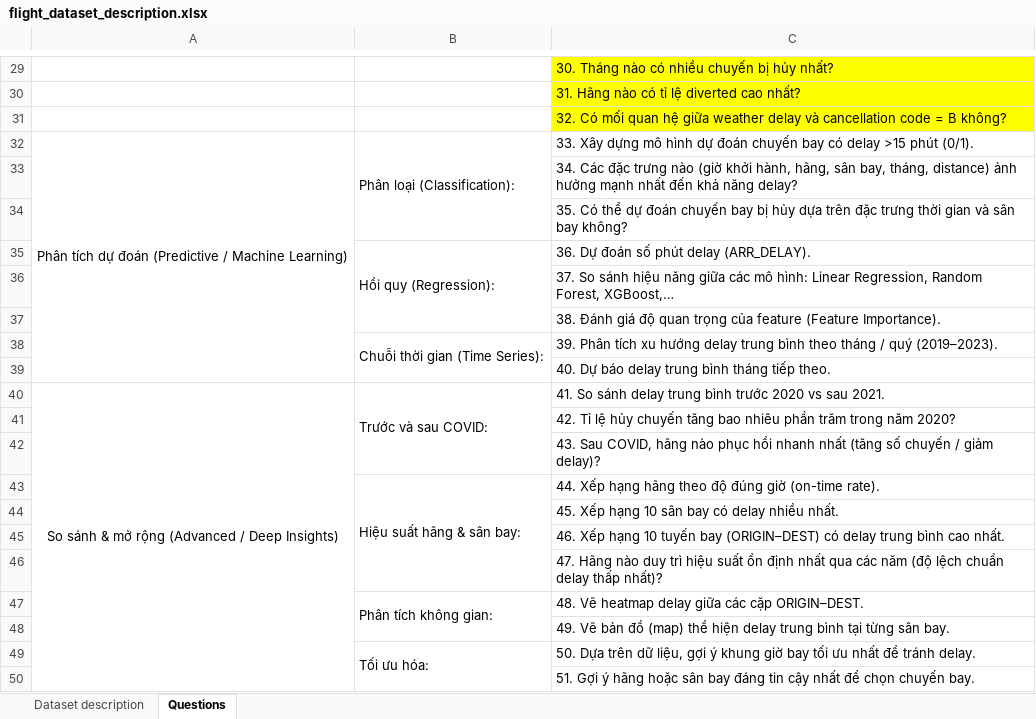
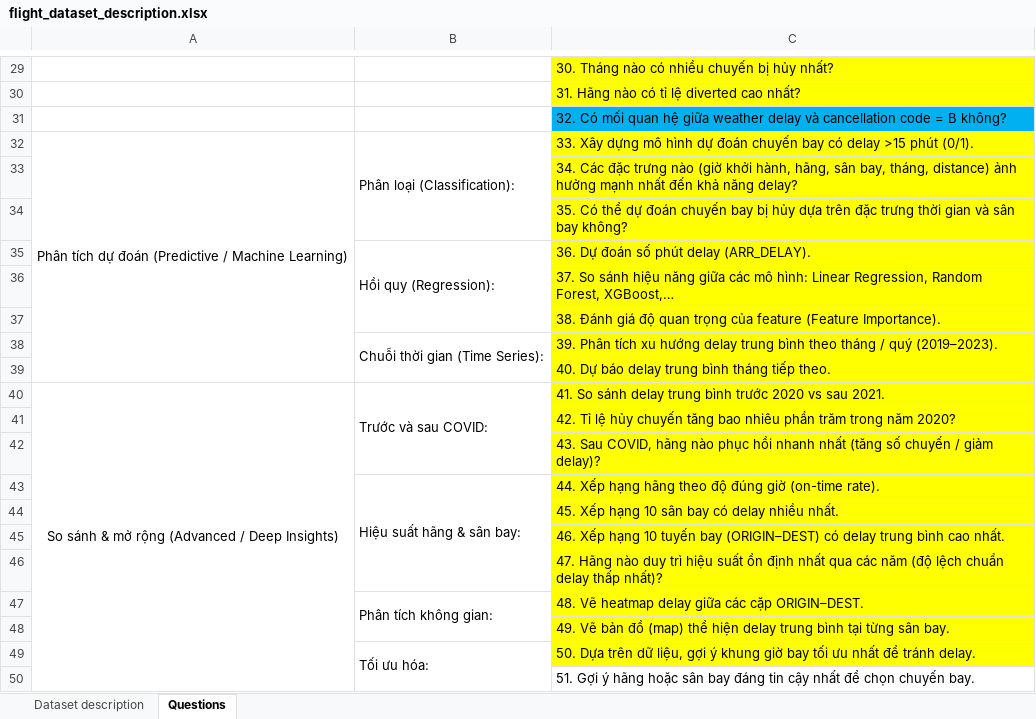
Before and after one commit to nguyenminhthuy/flight-delay-analysis-py, an Excel workbook: data/flight_dataset_description.xlsx, sheet Questions, drawn as a sheet; only a part is shown, gaps mark what is left out; values as stored, in another font and other column widths than the file's, no borders; the diff names each change by its address in the sheet, - before the commit and + after, or states it on an @@ line.

```diff
--- a/data/flight_dataset_description.xlsx (sheet Questions)
+++ b/data/flight_dataset_description.xlsx (sheet Questions)
-C31 fill: #FFFF00
+C31 fill: #00B0F0
-C32:C49 fill: none
+C32:C49 fill: #FFFF00
```
Also changed, not shown: 2 other files.
